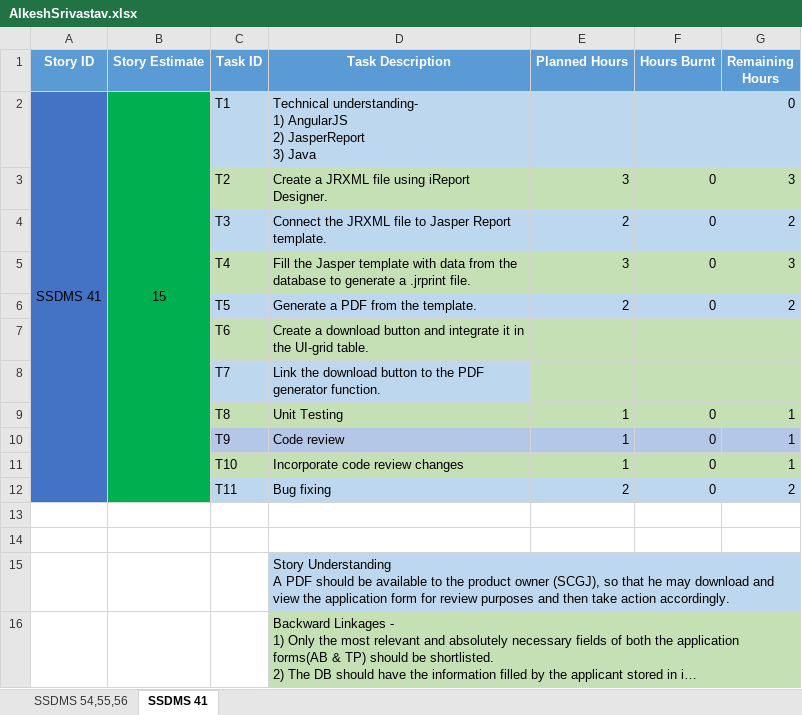
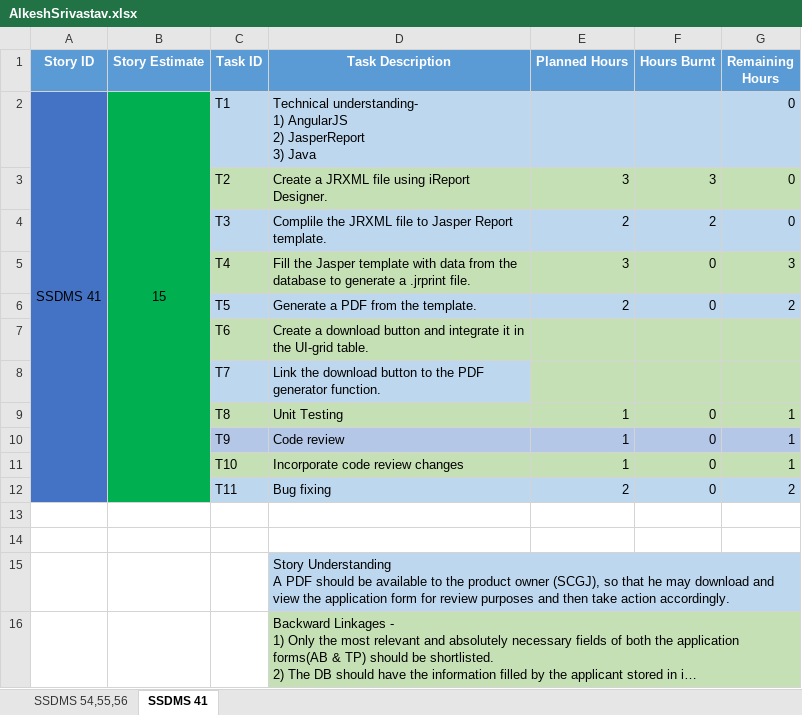
Before and after one commit to SmaltAndBeryl/Internship_2017, an Excel workbook: TeamDetails/TasksBreakDown/AlkeshSrivastav.xlsx, sheet SSDMS 41, drawn as a sheet; long unchanged cells end in …; values as stored, in another font and other column widths than the file's, no borders; the diff names each change by its address in the sheet, - before the commit and + after, or states it on an @@ line.

Commit message:
Task            : Sprint Planning Sheet update Files Added     : AlkeshSrivastav.xlsx Files Deleted   : none Description     : Updated the hours burnt column in the sprint planning sheet

```diff
--- a/TeamDetails/TasksBreakDown/AlkeshSrivastav.xlsx (sheet SSDMS 41)
+++ b/TeamDetails/TasksBreakDown/AlkeshSrivastav.xlsx (sheet SSDMS 41)
-F3 (Hours Burnt): 0
+F3 (Hours Burnt): 3
-G3 (Remaining Hours): 3
+G3 (Remaining Hours): 0
-D4 (Task Description): Connect the JRXML…
+D4 (Task Description): Complile the JRXML…
-F4 (Hours Burnt): 0
+F4 (Hours Burnt): 2
-G4 (Remaining Hours): 2
+G4 (Remaining Hours): 0
```
